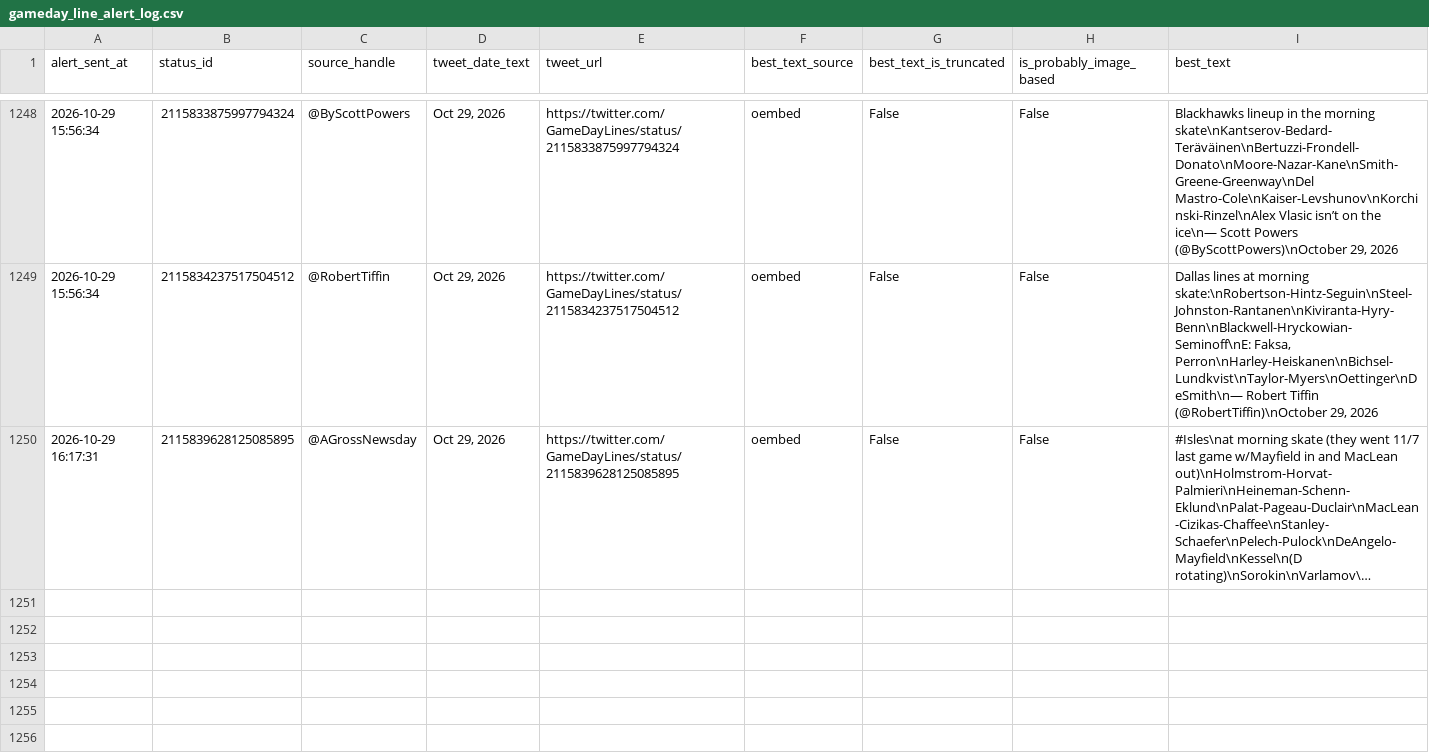
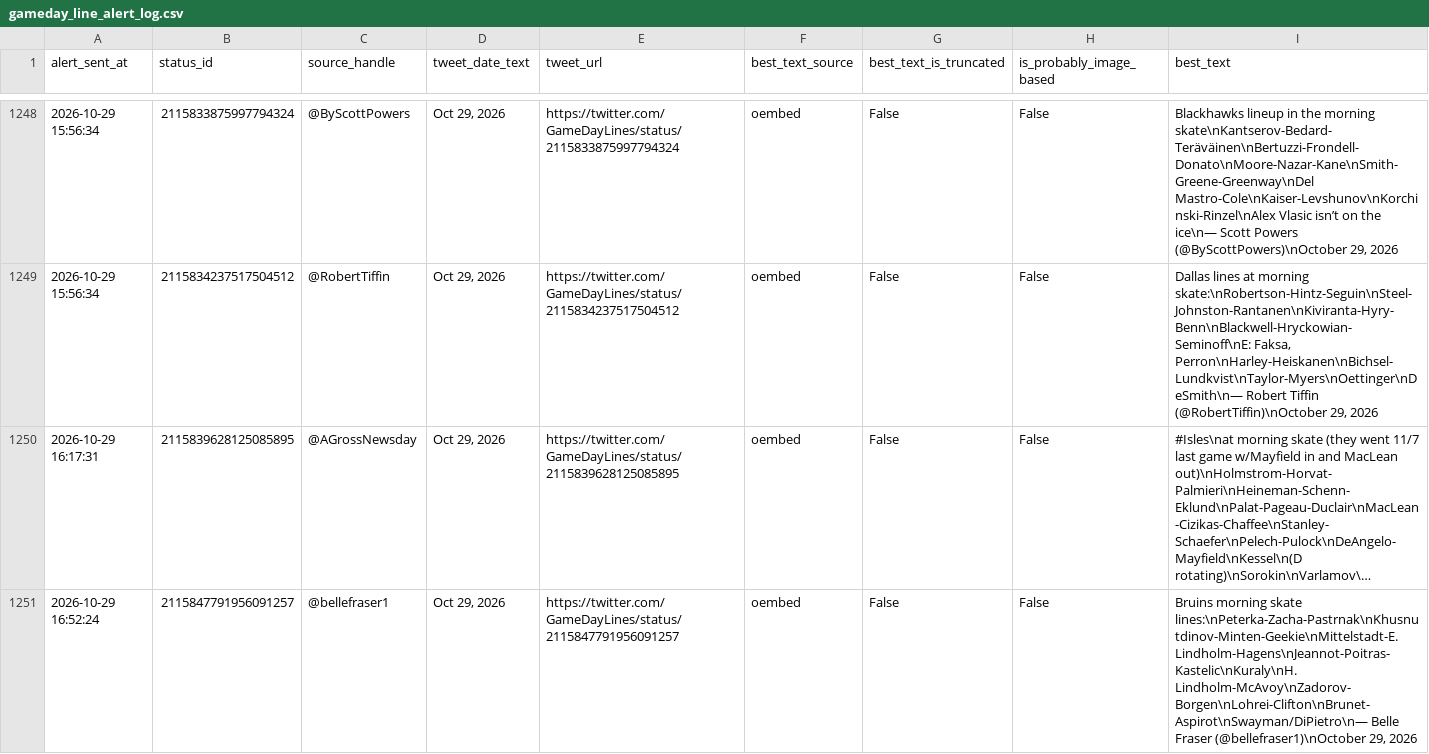
Before and after one commit to ajpayzant/nhl-line-alert-bot, a CSV file: gameday_line_alert_log.csv, drawn as a sheet; only a part is shown, gaps mark what is left out; long unchanged cells end in …; the diff names each change by its address in the sheet, - before the commit and + after, or states it on an @@ line.

```diff
--- a/gameday_line_alert_log.csv
+++ b/gameday_line_alert_log.csv
+row 1251: 2026-10-29 16:52:24 | 2115847791956091257 | @bellefraser1 | Oct 29, 2026 | https://twitter.com/GameDayLines/status/2115847791956091257 | oembed | False | False | Bruins morning skate lines:\nPeterka-Zacha-Pastrnak\nKhusnutdinov-Minten-Geekie\nMittelstadt-E. Lindholm-Hagens\nJeannot-Poitras-Kastelic\nKuraly\nH. Lindholm-McAvoy\nZadorov-Borgen\nLohrei-Clifton\nBrunet-Aspirot\nSwayman/DiPietro\n— Belle Fraser (@bellefraser1)\nOctober 29, 2026
```
Also changed, not shown: 1 other file.
